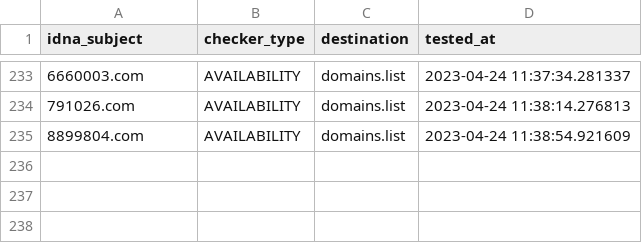
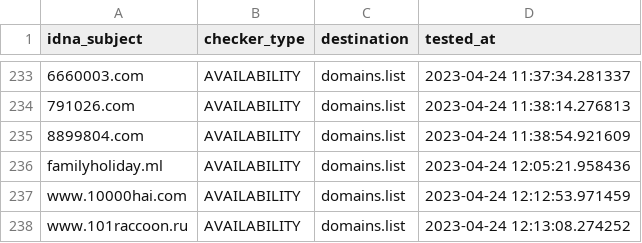
Before and after one commit to Ultimate-Hosts-Blacklist/BaddBoyzHosts, a CSV file: .pyfunceble/inactive.csv, drawn as a sheet; only a part is shown, gaps mark what is left out; the diff names each change by its address in the sheet, - before the commit and + after, or states it on an @@ line.

```diff
--- a/.pyfunceble/inactive.csv
+++ b/.pyfunceble/inactive.csv
+row 236: familyholiday.ml | AVAILABILITY | domains.list | 2023-04-24 12:05:21.958436
+row 237: www.10000hai.com | AVAILABILITY | domains.list | 2023-04-24 12:12:53.971459
+row 238: www.101raccoon.ru | AVAILABILITY | domains.list | 2023-04-24 12:13:08.274252
```
Also changed, not shown: 13 other files.
